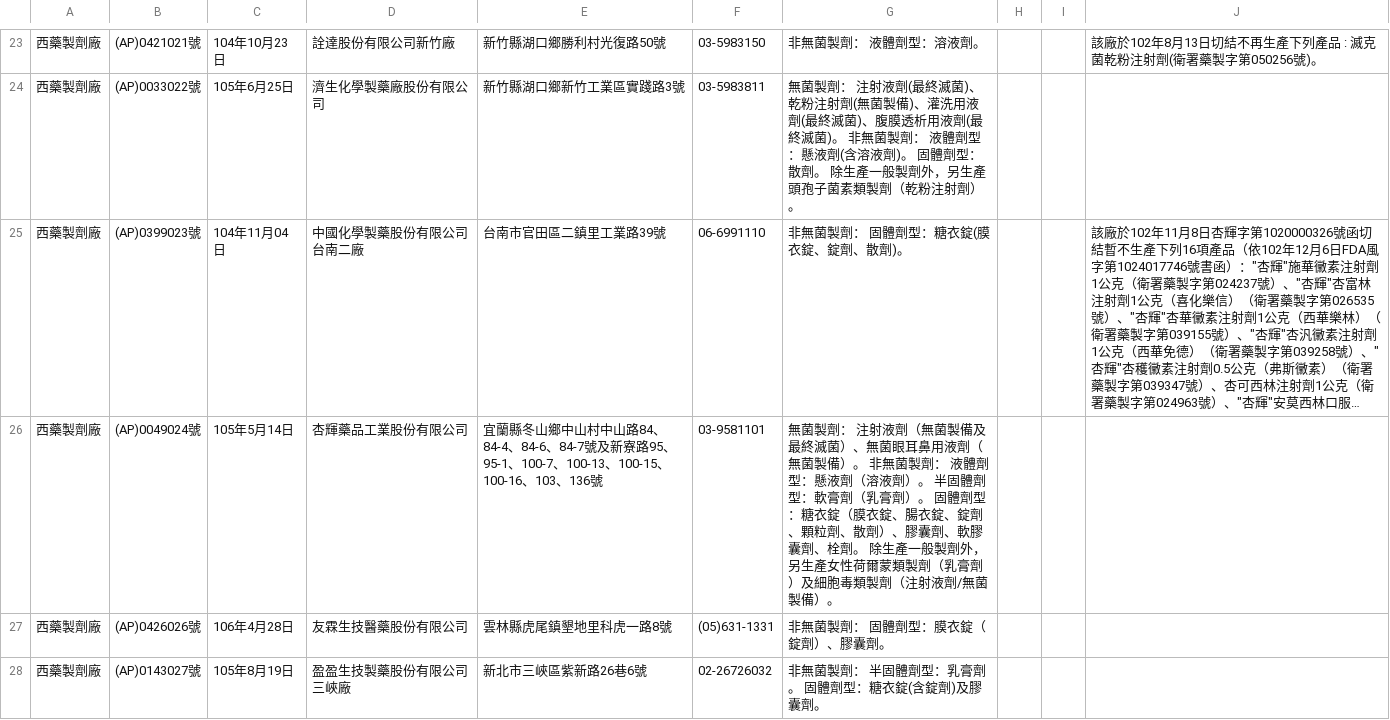
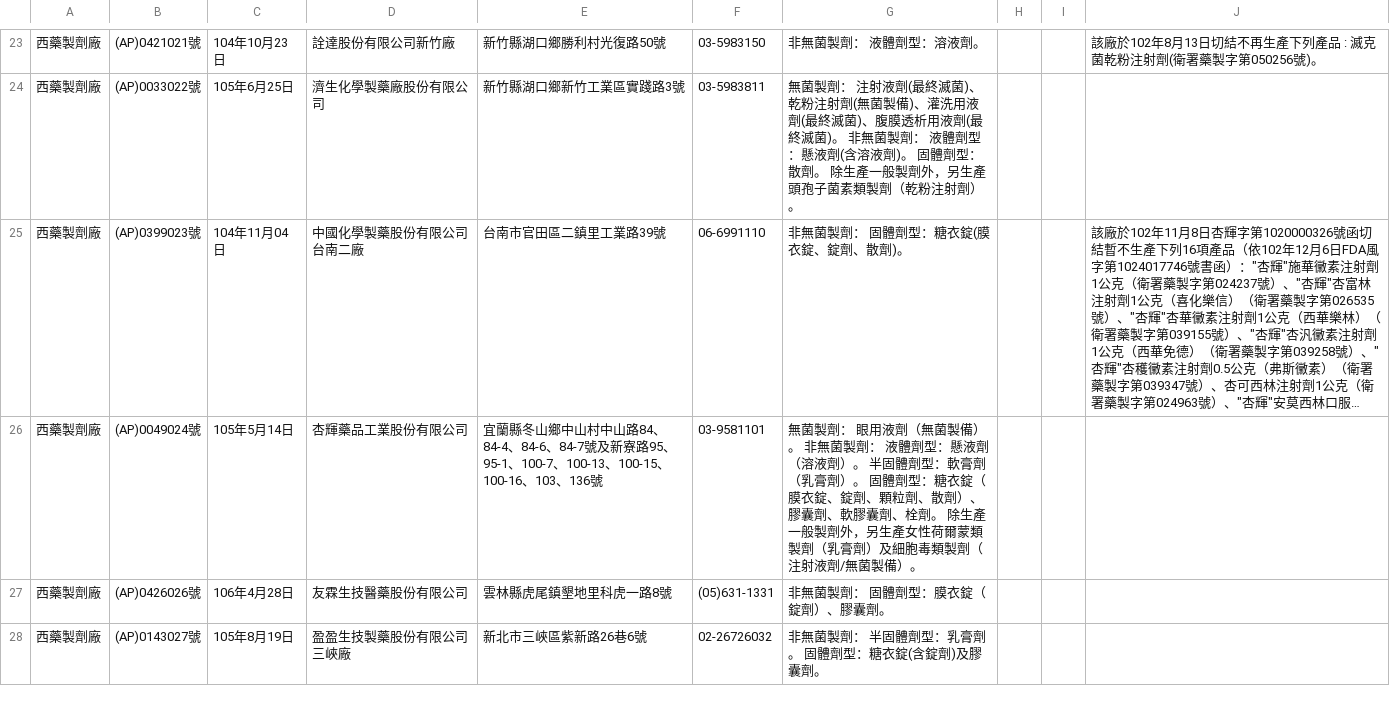
Before and after one commit to kiang/data.fda.gov.tw-list, a CSV file: dataset/31.csv, drawn as a sheet; only a part is shown, gaps mark what is left out; long unchanged cells end in …; the diff names each change by its address in the sheet, - before the commit and + after, or states it on an @@ line.

```diff
--- a/dataset/31.csv
+++ b/dataset/31.csv
-G26: …製劑： 注射液劑（無菌製備及最終滅菌）、無菌眼耳鼻用液劑（無菌製備）。 非無菌製劑： 液體劑型：懸液劑（溶液劑）。 半固體劑型：軟膏劑（乳膏劑）。 固體劑型：糖衣錠（膜衣錠、腸衣錠、錠…
+G26: …製劑： 眼用液劑（無菌製備）。 非無菌製劑： 液體劑型：懸液劑（溶液劑）。 半固體劑型：軟膏劑（乳膏劑）。 固體劑型：糖衣錠（膜衣錠、錠…
```
Also changed, not shown: dataset/111.csv, dataset/45.csv, 2 other files.
